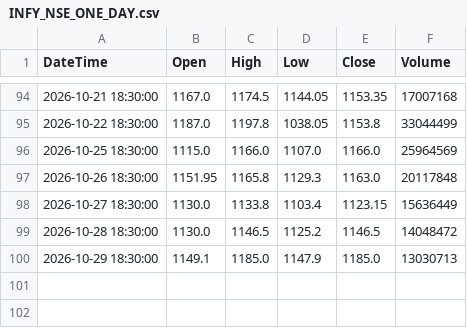
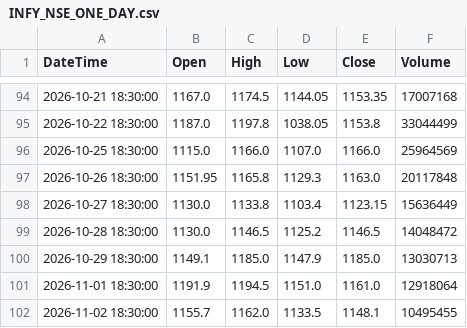
Before and after one commit to Ornub/Stock-analysis, a CSV file: data/INFY_NSE_ONE_DAY.csv, drawn as a sheet; only a part is shown, gaps mark what is left out; the diff names each change by its address in the sheet, - before the commit and + after, or states it on an @@ line.

```diff
--- a/data/INFY_NSE_ONE_DAY.csv
+++ b/data/INFY_NSE_ONE_DAY.csv
+row 101: 2026-11-01 18:30:00 | 1191.9 | 1194.5 | 1151.0 | 1161.0 | 12918064
+row 102: 2026-11-02 18:30:00 | 1155.7 | 1162.0 | 1133.5 | 1148.1 | 10495455
```
Also changed, not shown: data/AXISBANK_NSE_ONE_DAY.csv, data/ICICIBANK_NSE_ONE_DAY.csv, 6 other files.
